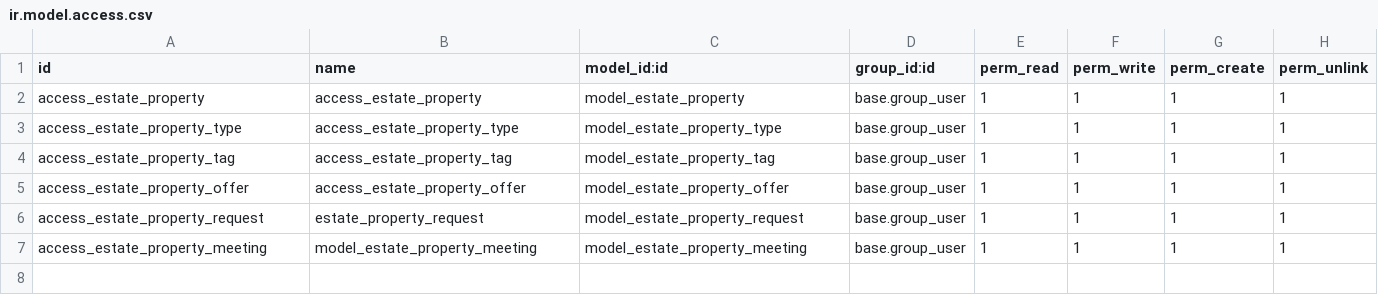
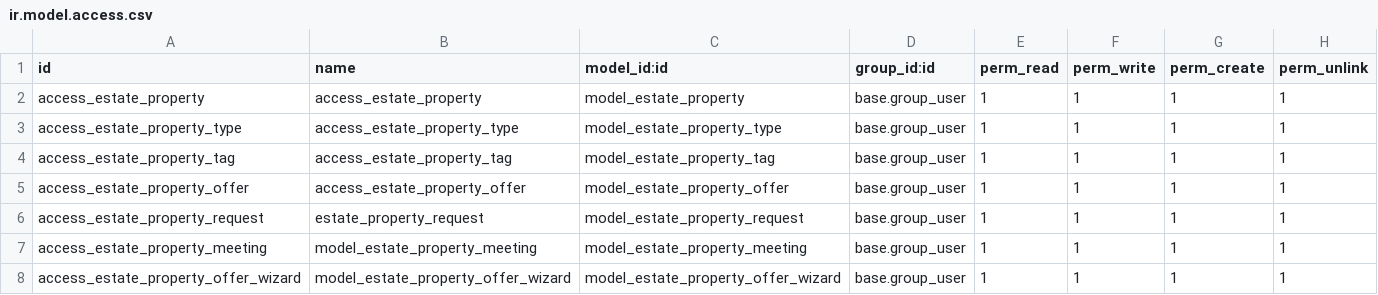
Before and after one commit to odoo/tutorials, a CSV file: estate/security/ir.model.access.csv, drawn as a sheet; the diff names each change by its address in the sheet, - before the commit and + after, or states it on an @@ line.

Commit message:
[ADD] estate: added cron_job and wizard
So initially if i wanted to add offer in all new and offer_received property
i could not so i added server action in which i select all properties and click
add offer its added in all property in new and offer_received state

Also i added cron like if any property has crossed date_deadline it should be
automatically be marked as refused

```diff
--- a/estate/security/ir.model.access.csv
+++ b/estate/security/ir.model.access.csv
+row 8: access_estate_property_offer_wizard | model_estate_property_offer_wizard | model_estate_property_offer_wizard | base.group_user | 1 | 1 | 1 | 1
```
Also changed, not shown: 10 other files.
